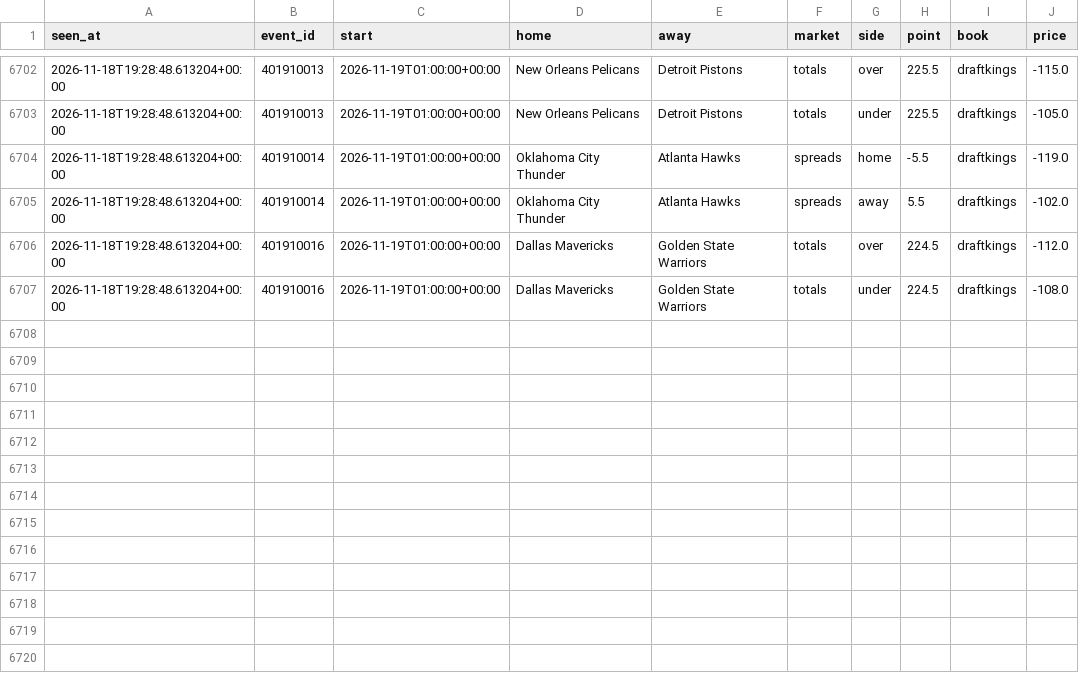
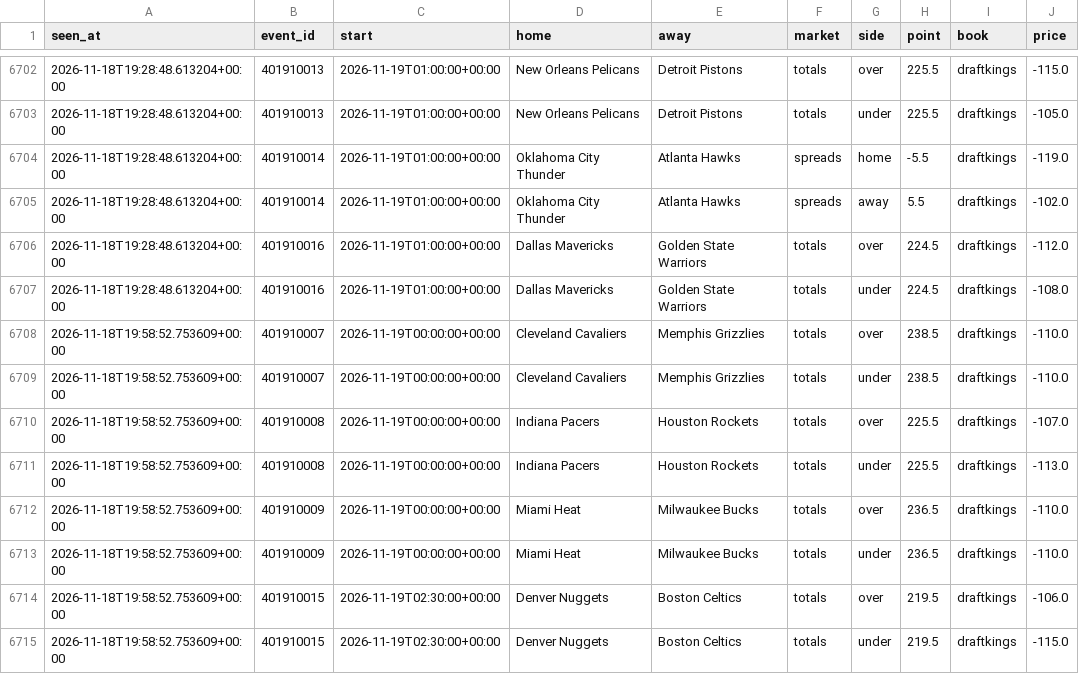
Before and after one commit to tdrey10/sports, a CSV file: data/odds/nba/2026-11.csv, drawn as a sheet; only a part is shown, gaps mark what is left out.

```diff
--- a/data/odds/nba/2026-11.csv
+++ b/data/odds/nba/2026-11.csv
@@ -6707 +6707,9 @@ seen_at,event_id,start,home,away,market,side,point,book,price
 2026-11-18T19:28:48.613204+00:00,401910016,2026-11-19T01:00:00+00:00,Dallas Mavericks,Golden State Warriors,totals,under,224.5,draftkings,-108.0
+2026-11-18T19:58:52.753609+00:00,401910007,2026-11-19T00:00:00+00:00,Cleveland Cavaliers,Memphis Grizzlies,totals,over,238.5,draftkings,-110.0
+2026-11-18T19:58:52.753609+00:00,401910007,2026-11-19T00:00:00+00:00,Cleveland Cavaliers,Memphis Grizzlies,totals,under,238.5,draftkings,-110.0
+2026-11-18T19:58:52.753609+00:00,401910008,2026-11-19T00:00:00+00:00,Indiana Pacers,Houston Rockets,totals,over,225.5,draftkings,-107.0
+2026-11-18T19:58:52.753609+00:00,401910008,2026-11-19T00:00:00+00:00,Indiana Pacers,Houston Rockets,totals,under,225.5,draftkings,-113.0
+2026-11-18T19:58:52.753609+00:00,401910009,2026-11-19T00:00:00+00:00,Miami Heat,Milwaukee Bucks,totals,over,236.5,draftkings,-110.0
+2026-11-18T19:58:52.753609+00:00,401910009,2026-11-19T00:00:00+00:00,Miami Heat,Milwaukee Bucks,totals,under,236.5,draftkings,-110.0
+2026-11-18T19:58:52.753609+00:00,401910015,2026-11-19T02:30:00+00:00,Denver Nuggets,Boston Celtics,totals,over,219.5,draftkings,-106.0
+2026-11-18T19:58:52.753609+00:00,401910015,2026-11-19T02:30:00+00:00,Denver Nuggets,Boston Celtics,totals,under,219.5,draftkings,-115.0
```
Also changed, not shown: data/injuries/nba/2026-11.csv, data/odds/ligue1/2026-11.csv, 15 other files.
